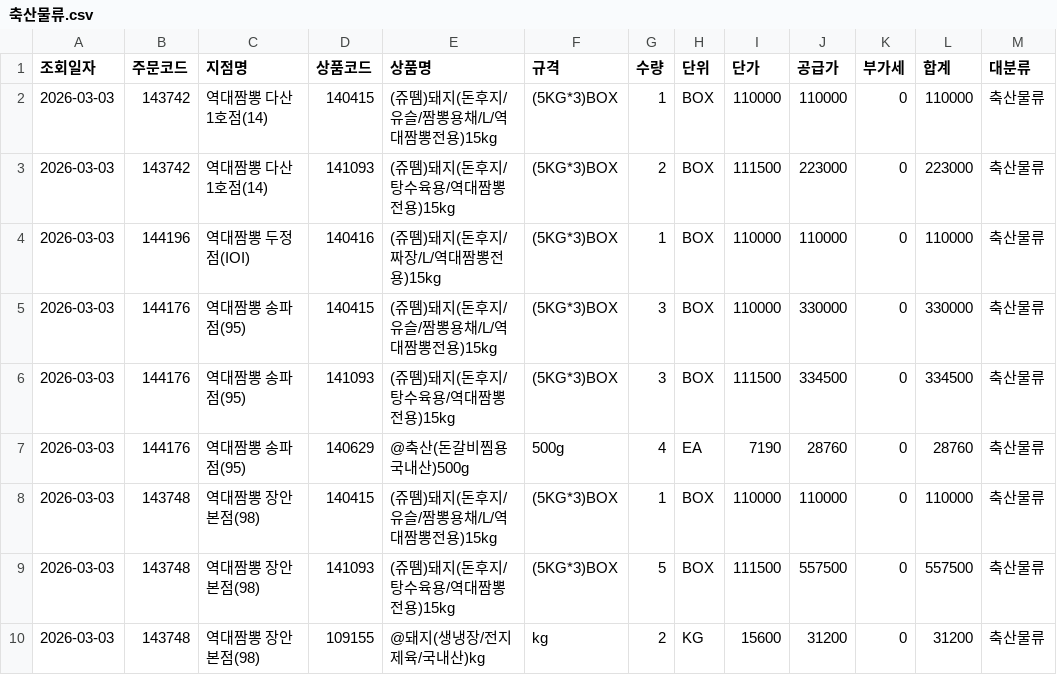
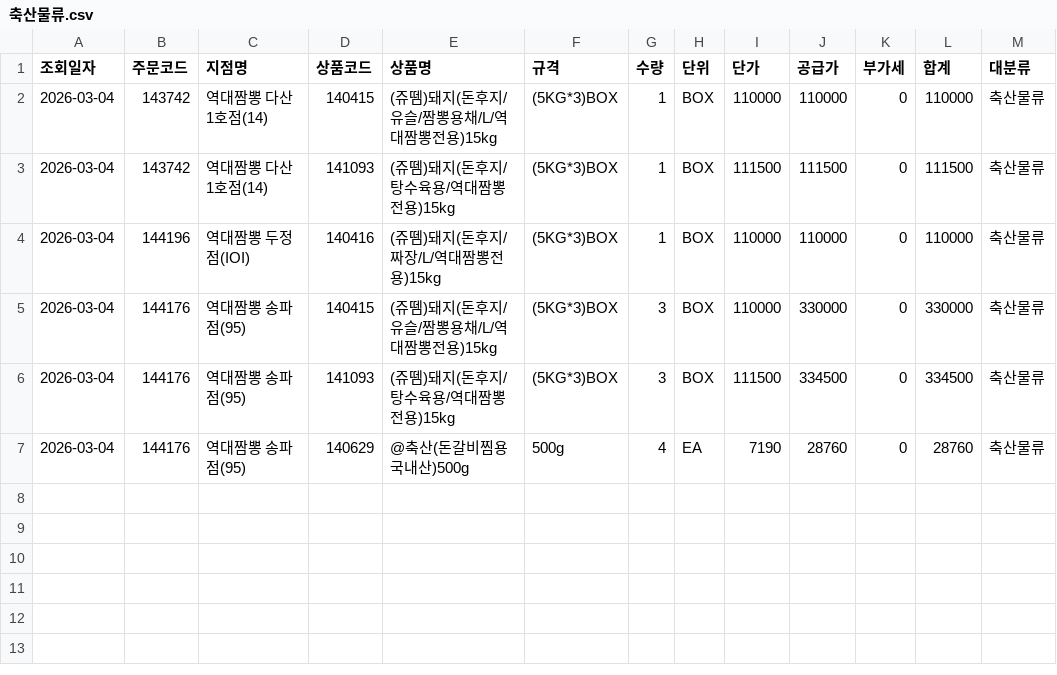
Before and after one commit to dampd21/Sajodaerim, a CSV file: output/by_category/축산물류.csv, drawn as a sheet.

```diff
--- a/output/by_category/축산물류.csv
+++ b/output/by_category/축산물류.csv
@@ -1,10 +1,7 @@
 조회일자,주문코드,지점명,상품코드,상품명,규격,수량,단위,단가,공급가,부가세,합계,대분류
-2026-03-03,143742,역대짬뽕 다산1호점(14),140415,(쥬뗌)돼지(돈후지/유슬/짬뽕용채/L/역대짬뽕전용)15kg,(5KG*3)BOX,1,BOX,110000,110000,0,110000,축산물류
-2026-03-03,143742,역대짬뽕 다산1호점(14),141093,(쥬뗌)돼지(돈후지/탕수육용/역대짬뽕전용)15kg,(5KG*3)BOX,2,BOX,111500,223000,0,223000,축산물류
-2026-03-03,144196,역대짬뽕 두정점(IOI),140416,(쥬뗌)돼지(돈후지/짜장/L/역대짬뽕전용)15kg,(5KG*3)BOX,1,BOX,110000,110000,0,110000,축산물류
-2026-03-03,144176,역대짬뽕 송파점(95),140415,(쥬뗌)돼지(돈후지/유슬/짬뽕용채/L/역대짬뽕전용)15kg,(5KG*3)BOX,3,BOX,110000,330000,0,330000,축산물류
-2026-03-03,144176,역대짬뽕 송파점(95),141093,(쥬뗌)돼지(돈후지/탕수육용/역대짬뽕전용)15kg,(5KG*3)BOX,3,BOX,111500,334500,0,334500,축산물류
-2026-03-03,144176,역대짬뽕 송파점(95),140629,@축산(돈갈비찜용국내산)500g,500g,4,EA,7190,28760,0,28760,축산물류
-2026-03-03,143748,역대짬뽕 장안본점(98),140415,(쥬뗌)돼지(돈후지/유슬/짬뽕용채/L/역대짬뽕전용)15kg,(5KG*3)BOX,1,BOX,110000,110000,0,110000,축산물류
-2026-03-03,143748,역대짬뽕 장안본점(98),141093,(쥬뗌)돼지(돈후지/탕수육용/역대짬뽕전용)15kg,(5KG*3)BOX,5,BOX,111500,557500,0,557500,축산물류
-2026-03-03,143748,역대짬뽕 장안본점(98),109155,@돼지(생냉장/전지제육/국내산)kg,kg,2,KG,15600,31200,0,31200,축산물류
+2026-03-04,143742,역대짬뽕 다산1호점(14),140415,(쥬뗌)돼지(돈후지/유슬/짬뽕용채/L/역대짬뽕전용)15kg,(5KG*3)BOX,1,BOX,110000,110000,0,110000,축산물류
+2026-03-04,143742,역대짬뽕 다산1호점(14),141093,(쥬뗌)돼지(돈후지/탕수육용/역대짬뽕전용)15kg,(5KG*3)BOX,1,BOX,111500,111500,0,111500,축산물류
+2026-03-04,144196,역대짬뽕 두정점(IOI),140416,(쥬뗌)돼지(돈후지/짜장/L/역대짬뽕전용)15kg,(5KG*3)BOX,1,BOX,110000,110000,0,110000,축산물류
+2026-03-04,144176,역대짬뽕 송파점(95),140415,(쥬뗌)돼지(돈후지/유슬/짬뽕용채/L/역대짬뽕전용)15kg,(5KG*3)BOX,3,BOX,110000,330000,0,330000,축산물류
+2026-03-04,144176,역대짬뽕 송파점(95),141093,(쥬뗌)돼지(돈후지/탕수육용/역대짬뽕전용)15kg,(5KG*3)BOX,3,BOX,111500,334500,0,334500,축산물류
+2026-03-04,144176,역대짬뽕 송파점(95),140629,@축산(돈갈비찜용국내산)500g,500g,4,EA,7190,28760,0,28760,축산물류
```
Also changed, not shown: output/by_category/수산물류.csv, output/by_category/용품류.csv, 10 other files.
